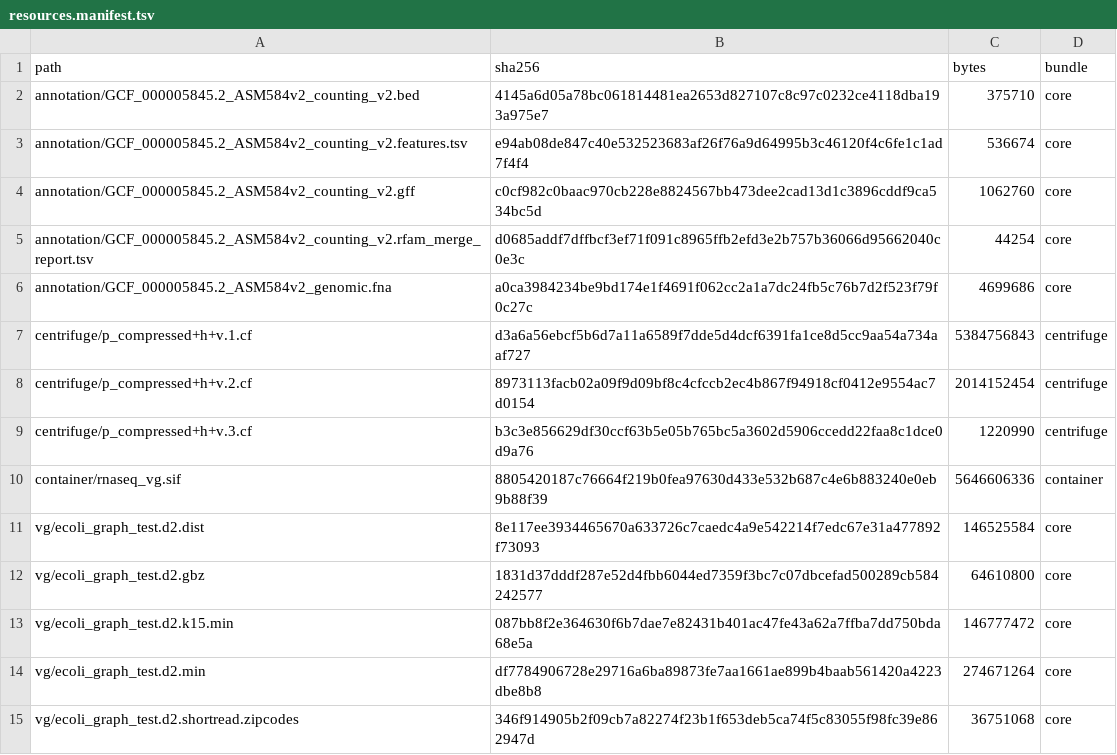
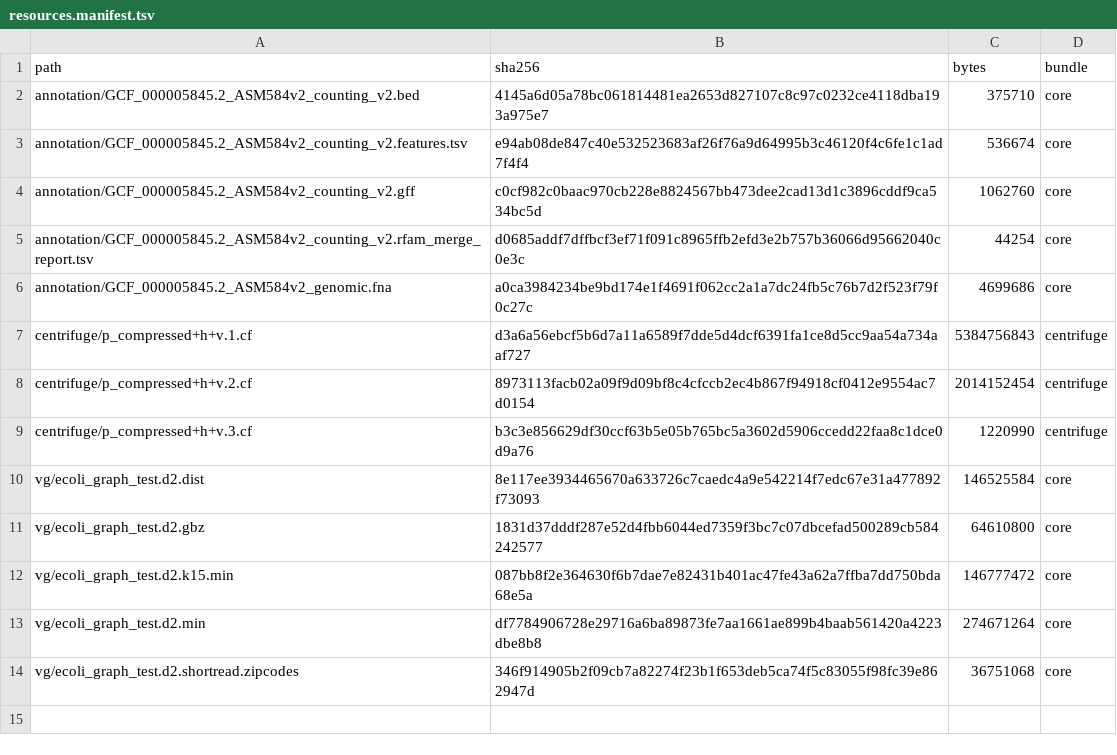
Before and after one commit to NCEMS/bacterial_states, a TSV file: ecoli_ingest/src/ecoli_ingest/resources.manifest.tsv, drawn as a sheet; the diff names each change by its address in the sheet, - before the commit and + after, or states it on an @@ line.

```diff
--- a/ecoli_ingest/src/ecoli_ingest/resources.manifest.tsv
+++ b/ecoli_ingest/src/ecoli_ingest/resources.manifest.tsv
-row 10: container/rnaseq_vg.sif | 8805420187c76664f219b0fea97630d433e532b687c4e6b883240e0eb9b88f39 | 5646606336 | container
```
Also changed, not shown: 33 other files.
